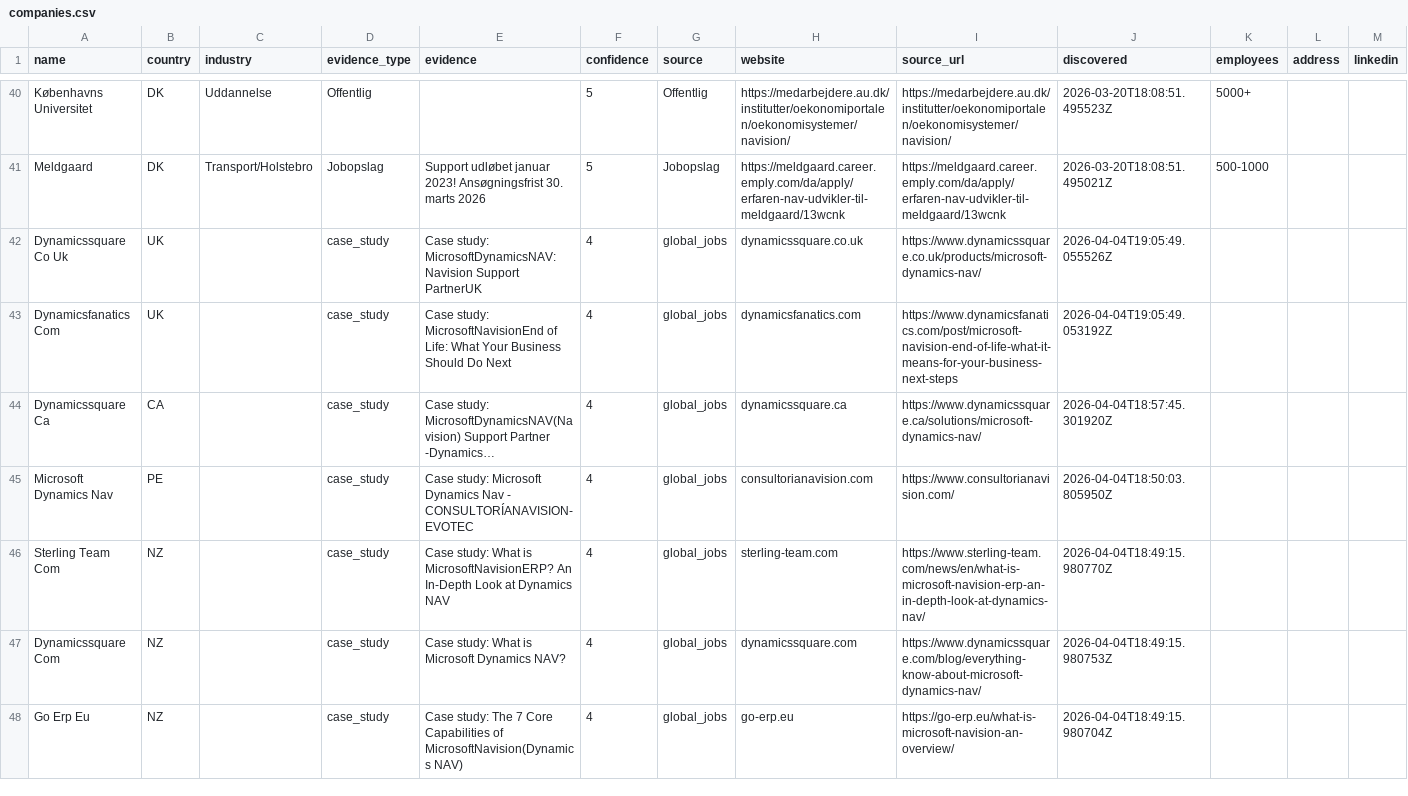
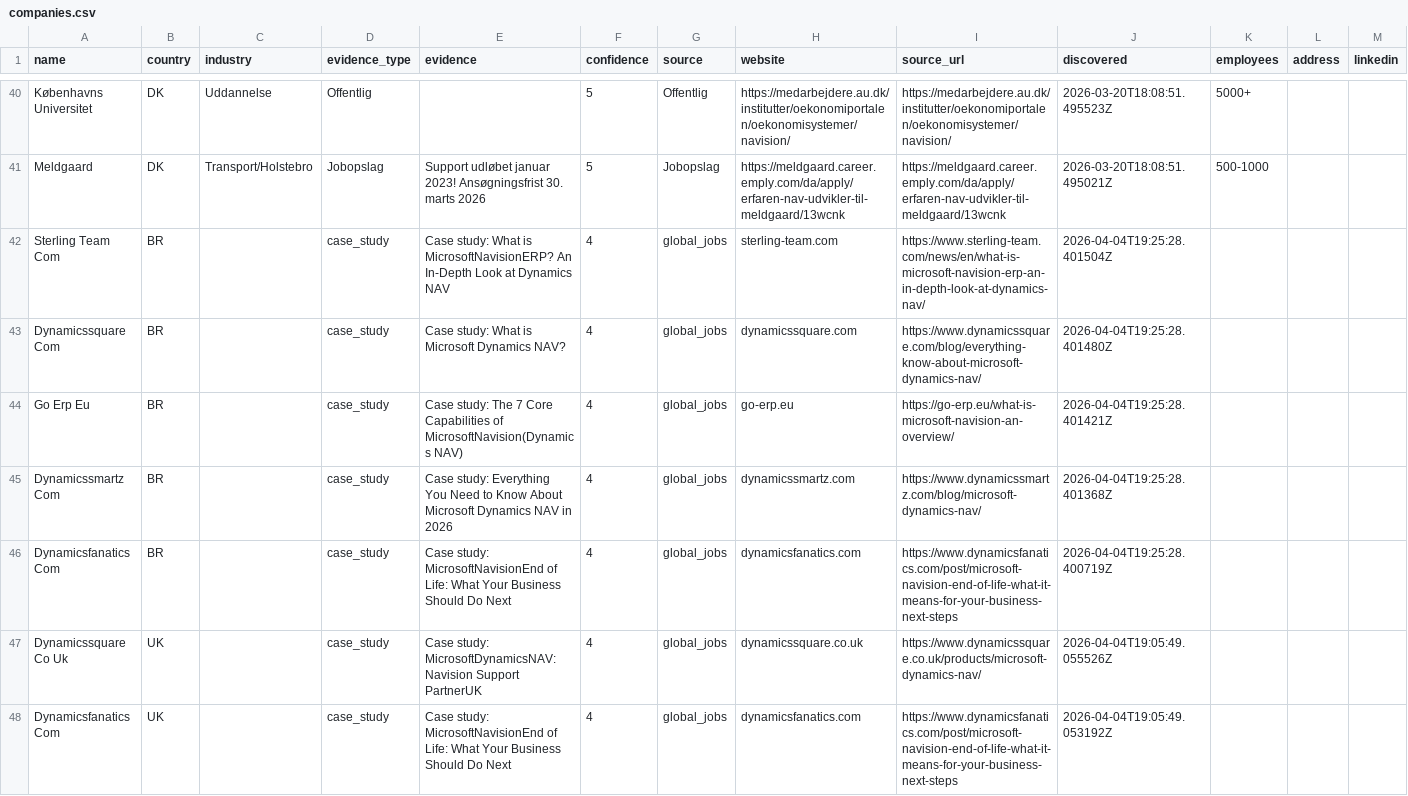
Before and after one commit to jacobtop-tcg/navision-db, a CSV file: web-export/companies.csv, drawn as a sheet; only a part is shown, gaps mark what is left out; the shorter side is filled out with more unchanged rows; the diff names each change by its address in the sheet, - before the commit and + after, or states it on an @@ line.

```diff
--- a/web-export/companies.csv
+++ b/web-export/companies.csv
+row 42: Sterling Team Com | BR |  | case_study | Case study: What is MicrosoftNavisionERP? An In-Depth Look at Dynamics NAV | 4 | global_jobs | sterling-team.com | https://www.sterling-team.com/news/en/what-is-microsoft-navision-erp-an-in-depth-look-at-dynamics-nav/ | 2026-04-04T19:25:28.401504Z
+row 43: Dynamicssquare Com | BR |  | case_study | Case study: What is Microsoft Dynamics NAV? | 4 | global_jobs | dynamicssquare.com | https://www.dynamicssquare.com/blog/everything-know-about-microsoft-dynamics-nav/ | 2026-04-04T19:25:28.401480Z
+row 44: Go Erp Eu | BR |  | case_study | Case study: The 7 Core Capabilities of MicrosoftNavision(Dynamics NAV) | 4 | global_jobs | go-erp.eu | https://go-erp.eu/what-is-microsoft-navision-an-overview/ | 2026-04-04T19:25:28.401421Z
+row 45: Dynamicssmartz Com | BR |  | case_study | Case study: Everything You Need to Know About Microsoft Dynamics NAV in 2026 | 4 | global_jobs | dynamicssmartz.com | https://www.dynamicssmartz.com/blog/microsoft-dynamics-nav/ | 2026-04-04T19:25:28.401368Z
+row 46: Dynamicsfanatics Com | BR |  | case_study | Case study: MicrosoftNavisionEnd of Life: What Your Business Should Do Next | 4 | global_jobs | dynamicsfanatics.com | https://www.dynamicsfanatics.com/post/microsoft-navision-end-of-life-what-it-means-for-your-business-next-steps | 2026-04-04T19:25:28.400719Z
```
Also changed, not shown: 4 other files.
